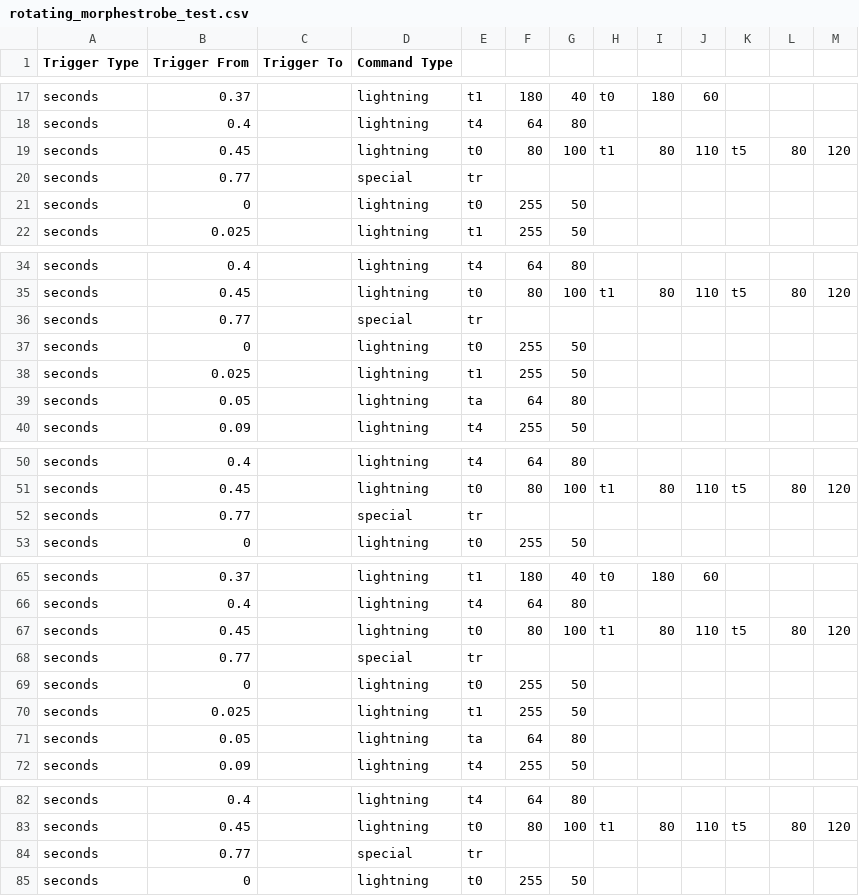
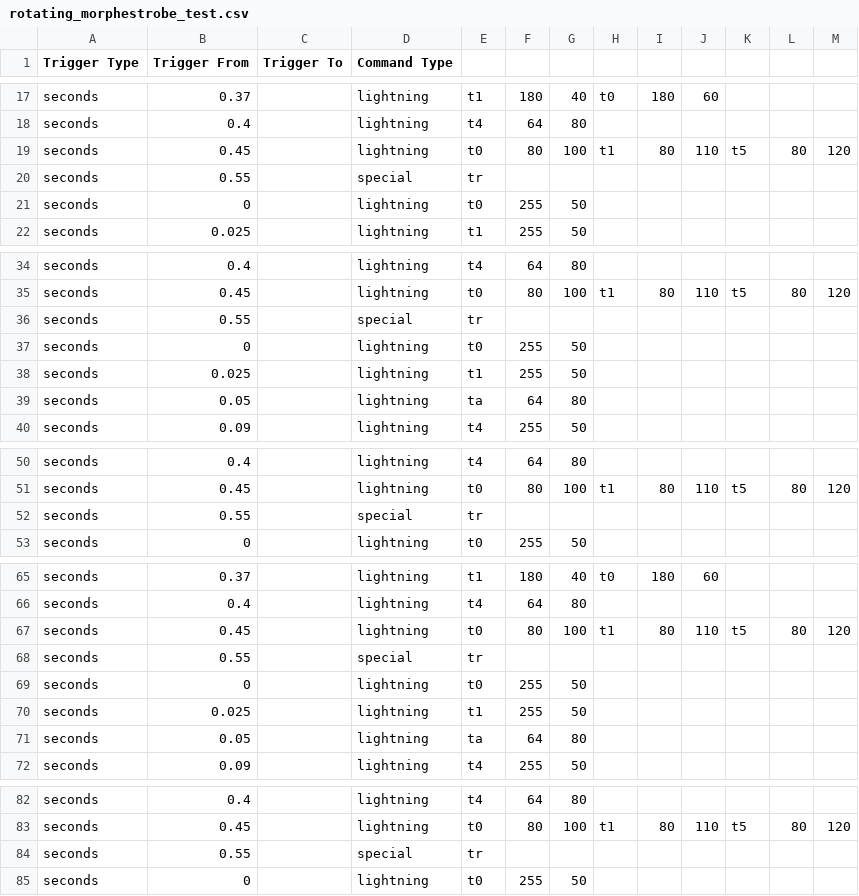
Before and after one commit to TurdOnTheRun/visualdriver, a CSV file: scripts/video/strobe/rotating_morphestrobe_test.csv, drawn as a sheet; only a part is shown, gaps mark what is left out; the diff covers the shown part only.

```diff
--- a/scripts/video/strobe/rotating_morphestrobe_test.csv
+++ b/scripts/video/strobe/rotating_morphestrobe_test.csv
@@ -19,3 +19,3 @@ seconds,0.4,,lightning,t4,64,80,,,,,,
 seconds,0.45,,lightning,t0,80,100,t1,80,110,t5,80,120
-seconds,0.77,,special,tr,,,,,,,,
+seconds,0.55,,special,tr,,,,,,,,
 seconds,0,,lightning,t0,255,50,,,,,,
@@ -35,3 +35,3 @@ seconds,0.4,,lightning,t4,64,80,,,,,,
 seconds,0.45,,lightning,t0,80,100,t1,80,110,t5,80,120
-seconds,0.77,,special,tr,,,,,,,,
+seconds,0.55,,special,tr,,,,,,,,
 seconds,0,,lightning,t0,255,50,,,,,,
@@ -51,3 +51,3 @@ seconds,0.4,,lightning,t4,64,80,,,,,,
 seconds,0.45,,lightning,t0,80,100,t1,80,110,t5,80,120
-seconds,0.77,,special,tr,,,,,,,,
+seconds,0.55,,special,tr,,,,,,,,
 seconds,0,,lightning,t0,255,50,,,,,,
@@ -67,3 +67,3 @@ seconds,0.4,,lightning,t4,64,80,,,,,,
 seconds,0.45,,lightning,t0,80,100,t1,80,110,t5,80,120
-seconds,0.77,,special,tr,,,,,,,,
+seconds,0.55,,special,tr,,,,,,,,
 seconds,0,,lightning,t0,255,50,,,,,,
@@ -83,3 +83,3 @@ seconds,0.4,,lightning,t4,64,80,,,,,,
 seconds,0.45,,lightning,t0,80,100,t1,80,110,t5,80,120
-seconds,0.77,,special,tr,,,,,,,,
+seconds,0.55,,special,tr,,,,,,,,
 seconds,0,,lightning,t0,255,50,,,,,,
```
Also changed, not shown: 9 edited cells elsewhere in this file, 1 other file.
